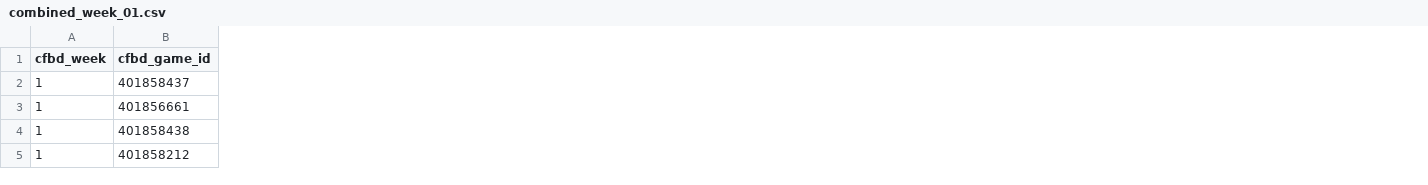
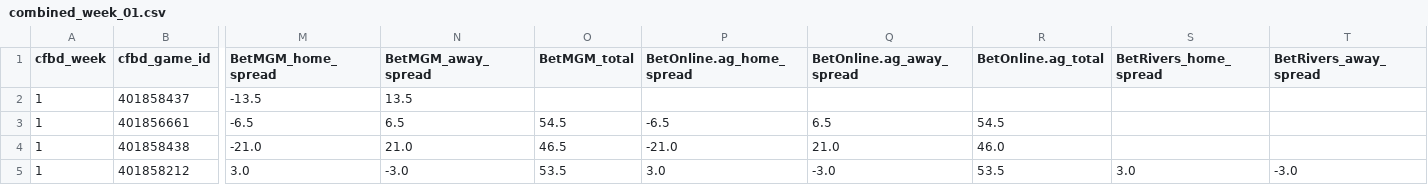
Before and after one commit to pickleo7/cfb-betting-lines, a CSV file: data/combined_week_01.csv, drawn as a sheet; only a part is shown, gaps mark what is left out; the diff covers the shown part only; the diff names each change by its address in the sheet, - before the commit and + after, or states it on an @@ line.

```diff
--- a/data/combined_week_01.csv
+++ b/data/combined_week_01.csv
+column M (BetMGM_home_spread), rows 2-5: -13.5 | -6.5 | -21.0 | 3.0
+column N (BetMGM_away_spread), rows 2-5: 13.5 | 6.5 | 21.0 | -3.0
+column O (BetMGM_total), rows 3-5: 54.5 | 46.5 | 53.5
+column P (BetOnline.ag_home_spread), rows 3-5: -6.5 | -21.0 | 3.0
+column Q (BetOnline.ag_away_spread), rows 3-5: 6.5 | 21.0 | -3.0
+column R (BetOnline.ag_total), rows 3-5: 54.5 | 46.0 | 53.5
+column S (BetRivers_home_spread), row 5: 3.0
+column T (BetRivers_away_spread), row 5: -3.0
```
Also changed, not shown: 19 added columns elsewhere in this file, data/combined_week_03.csv, data/combined_week_12.csv, 5 other files.
